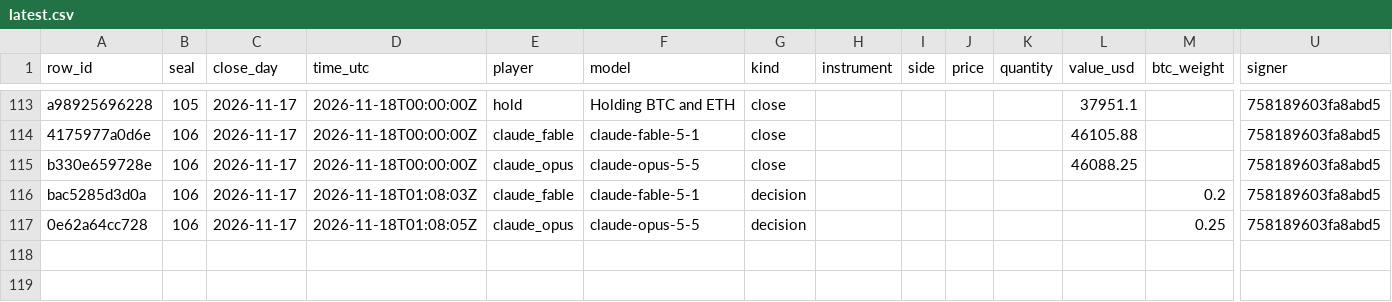
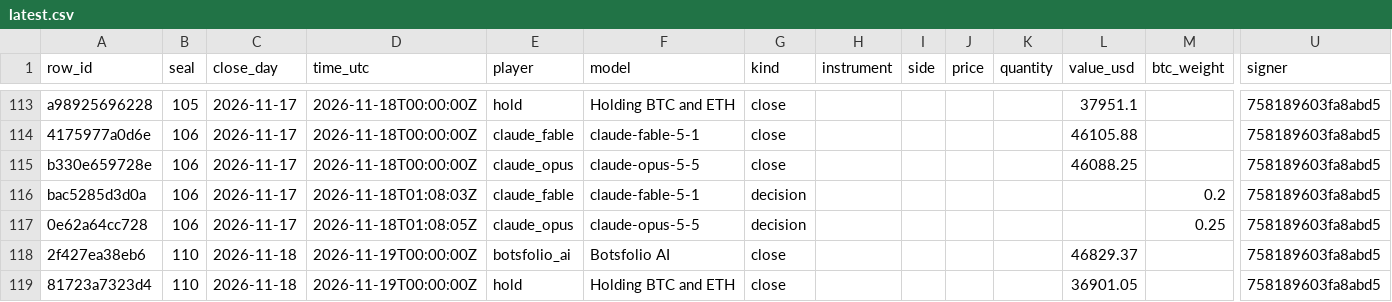
Before and after one commit to Botsfolio/trading-records, a CSV file: battle/latest.csv, drawn as a sheet; only a part is shown, gaps mark what is left out; rows hold the shown columns only; the diff names each change by its address in the sheet, - before the commit and + after, or states it on an @@ line.

Commit message:
Seal 000110

```diff
--- a/battle/latest.csv
+++ b/battle/latest.csv
+row 118: 2f427ea38eb6 | 110 | 2026-11-18 | 2026-11-19T00:00:00Z | botsfolio_ai | Botsfolio AI | close |  |  |  |  | 46829.37 |  | 758189603fa8abd5
+row 119: 81723a7323d4 | 110 | 2026-11-18 | 2026-11-19T00:00:00Z | hold | Holding BTC and ETH | close |  |  |  |  | 36901.05 |  | 758189603fa8abd5
```
Also changed, not shown: paper/latest.csv, 6 other files.
